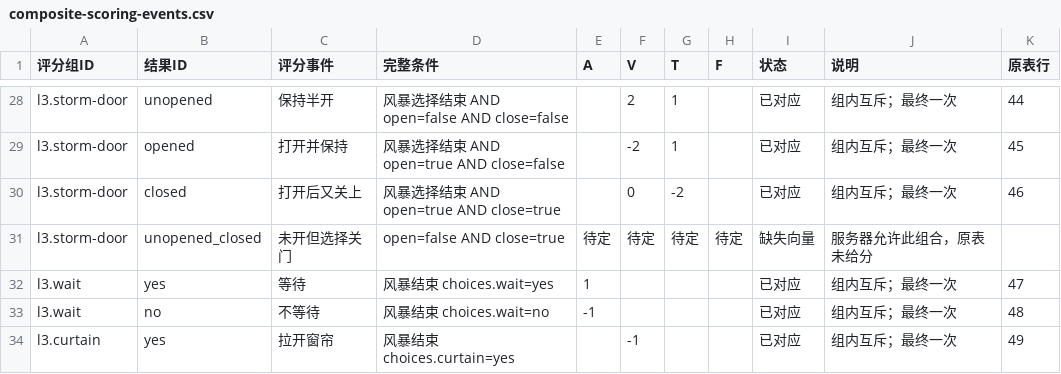
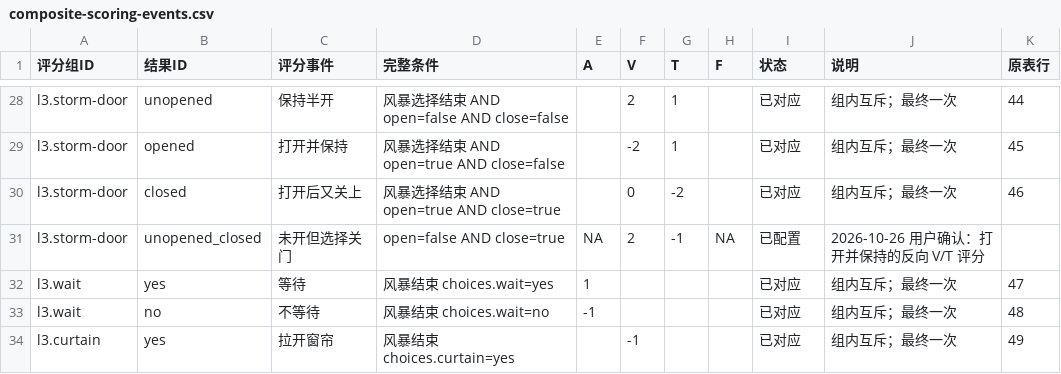
Before and after one commit to robber-857/Emotional-escape-room, a CSV file: docs/data/composite-scoring-events.csv, drawn as a sheet; only a part is shown, gaps mark what is left out.

```diff
--- a/docs/data/composite-scoring-events.csv
+++ b/docs/data/composite-scoring-events.csv
@@ -30,3 +30,3 @@ l3.storm-door,opened,打开并保持,风暴选择结束 AND open=true AND close=
 l3.storm-door,closed,打开后又关上,风暴选择结束 AND open=true AND close=true,,0,-2,,已对应,组内互斥；最终一次,46
-l3.storm-door,unopened_closed,未开但选择关门,open=false AND close=true,待定,待定,待定,待定,缺失向量,服务器允许此组合，原表未给分,
+l3.storm-door,unopened_closed,未开但选择关门,open=false AND close=true,NA,2,-1,NA,已配置,2026-10-26 用户确认：打开并保持的反向 V/T 评分,
 l3.wait,yes,等待,风暴结束 choices.wait=yes,1,,,,已对应,组内互斥；最终一次,47
```
Also changed, not shown: 15 other files.
